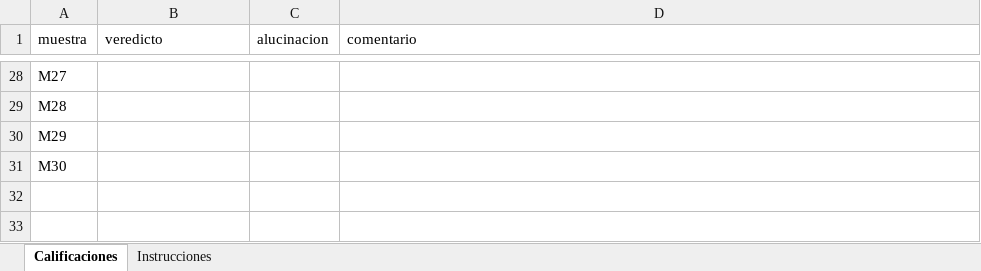
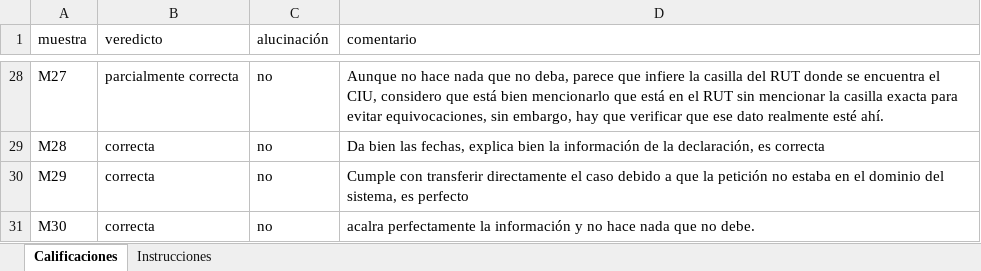
Before and after one commit to rgilartp/realtix-sistema-multiagente-ia, an Excel workbook: reports/calibracion/dayanna/calificaciones_dayanna.xlsx, sheet Calificaciones, drawn as a sheet; only a part is shown, gaps mark what is left out; values as stored, in another font and other column widths than the file's, no borders; the diff covers the shown part only; the diff names each change by its address in the sheet, - before the commit and + after, or states it on an @@ line.

```diff
--- a/reports/calibracion/dayanna/calificaciones_dayanna.xlsx (sheet Calificaciones)
+++ b/reports/calibracion/dayanna/calificaciones_dayanna.xlsx (sheet Calificaciones)
-C1: alucinacion
+C1: alucinación
-B28 (veredicto): (empty)
+B28 (veredicto): parcialmente correcta
-C28:C31 (alucinación): (empty)
+C28:C31 (alucinación): no
-D28 (comentario): (empty)
+D28 (comentario): Aunque no hace nada que no deba, parece que infiere la casilla del RUT donde se encuentra el CIU, considero que está bien mencionarlo que está en el RUT sin mencionar la casilla exacta para evitar equivocaciones, sin embargo, hay que verificar que ese dato realmente esté ahí.
-B29:B31 (veredicto): (empty)
+B29:B31 (veredicto): correcta
-D29 (comentario): (empty)
+D29 (comentario): Da bien las fechas, explica bien la información de la declaración, es correcta
-D30 (comentario): (empty)
+D30 (comentario): Cumple con transferir directamente el caso debido a que la petición no estaba en el dominio del sistema, es perfecto
-D31 (comentario): (empty)
+D31 (comentario): acalra perfectamente la información y no hace nada que no debe.
```
Also changed, not shown: 78 edited cells elsewhere in this sheet, reports/calibracion/consenso/calificaciones_consenso.xlsx, reports/calibracion/rodolfo/calificaciones_rodolfo.xlsx, 2 other files.
